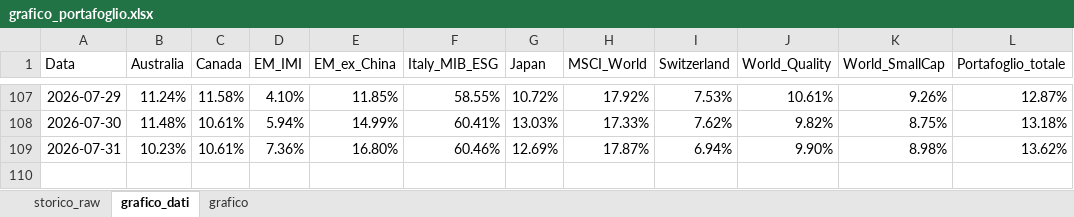
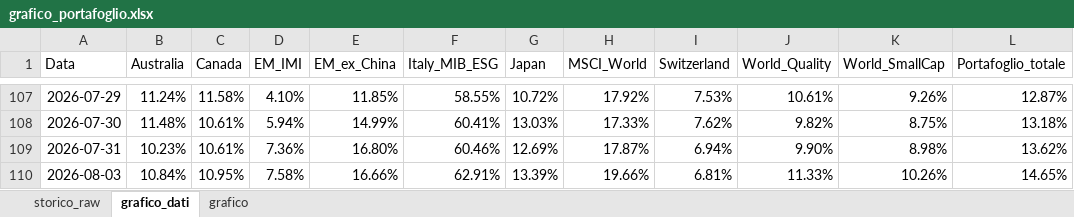
Before and after one commit to infozero1/etf-tracker, an Excel workbook: grafico_portafoglio.xlsx, sheet grafico_dati, drawn as a sheet; only a part is shown, gaps mark what is left out; values as stored, in another font and other column widths than the file's, no borders; the diff names each change by its address in the sheet, - before the commit and + after, or states it on an @@ line.

```diff
--- a/grafico_portafoglio.xlsx (sheet grafico_dati)
+++ b/grafico_portafoglio.xlsx (sheet grafico_dati)
+row 110: 2026-08-03 | 10.84% | 10.95% | 7.58% | 16.66% | 62.91% | 13.39% | 19.66% | 6.81% | 11.33% | 10.26% | 14.65%
```
Also changed, not shown: sheet storico_raw, charts or pictures, 1 other file.
